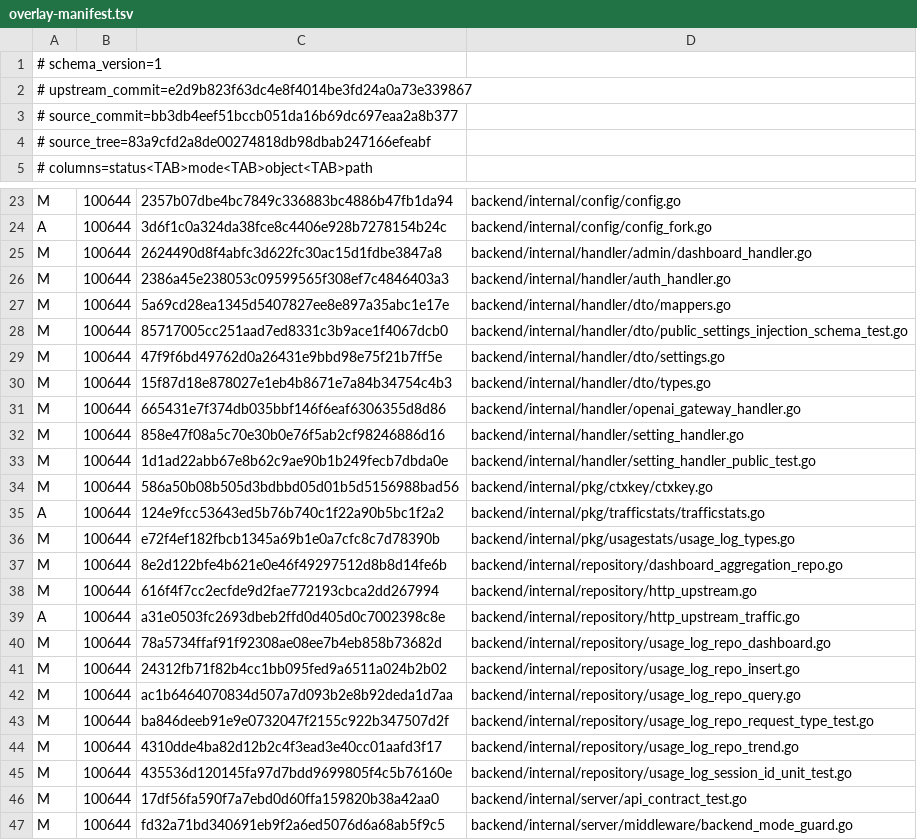
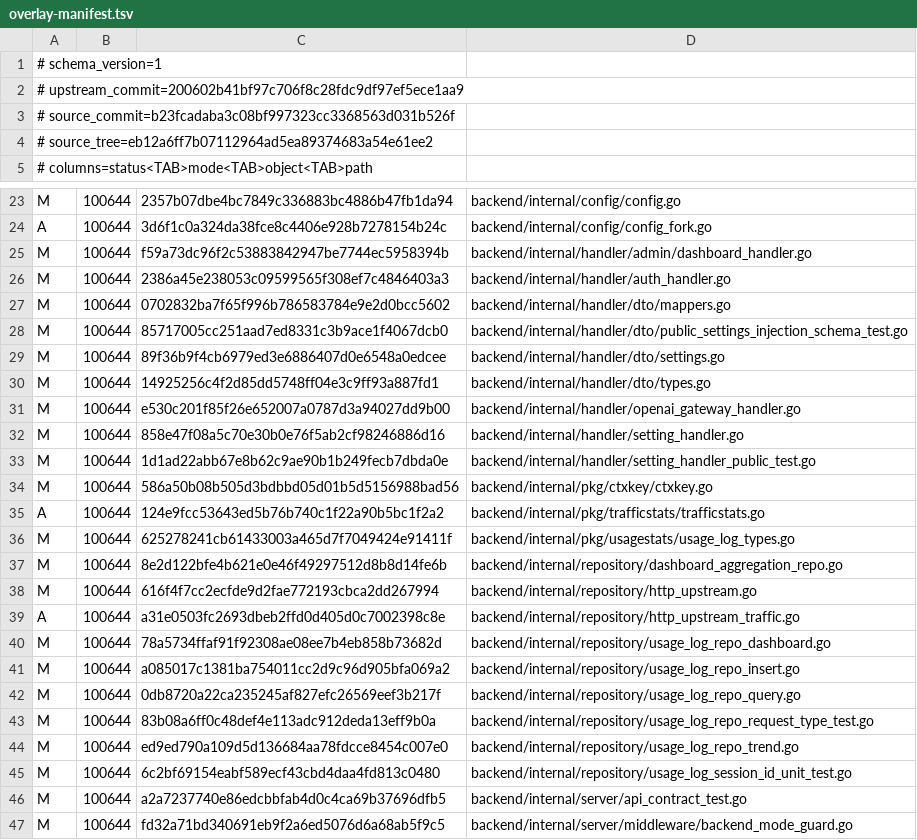
Before and after one commit to KimiChen/wheels, a TSV file: sub2api-plus/overlay-manifest.tsv, drawn as a sheet; only a part is shown, gaps mark what is left out; the diff covers the shown part only.

```diff
--- a/sub2api-plus/overlay-manifest.tsv
+++ b/sub2api-plus/overlay-manifest.tsv
@@ -1,5 +1,5 @@
 # schema_version=1
-# upstream_commit=e2d9b823f63dc4e8f4014be3fd24a0a73e339867
-# source_commit=bb3db4eef51bccb051da16b69dc697eaa2a8b377
-# source_tree=83a9cfd2a8de00274818db98dbab247166efeabf
+# upstream_commit=200602b41bf97c706f8c28fdc9df97ef5ece1aa9
+# source_commit=b23fcadaba3c08bf997323cc3368563d031b526f
+# source_tree=eb12a6ff7b07112964ad5ea89374683a54e61ee2
 # columns=status<TAB>mode<TAB>object<TAB>path
@@ -24,9 +24,9 @@ M	100644	2357b07dbe4bc7849c336883bc4886b47fb1da94	backend/internal/config/config
 A	100644	3d6f1c0a324da38fce8c4406e928b7278154b24c	backend/internal/config/config_fork.go
-M	100644	2624490d8f4abfc3d622fc30ac15d1fdbe3847a8	backend/internal/handler/admin/dashboard_handler.go
+M	100644	f59a73dc96f2c53883842947be7744ec5958394b	backend/internal/handler/admin/dashboard_handler.go
 M	100644	2386a45e238053c09599565f308ef7c4846403a3	backend/internal/handler/auth_handler.go
-M	100644	5a69cd28ea1345d5407827ee8e897a35abc1e17e	backend/internal/handler/dto/mappers.go
+M	100644	0702832ba7f65f996b786583784e9e2d0bcc5602	backend/internal/handler/dto/mappers.go
 M	100644	85717005cc251aad7ed8331c3b9ace1f4067dcb0	backend/internal/handler/dto/public_settings_injection_schema_test.go
-M	100644	47f9f6bd49762d0a26431e9bbd98e75f21b7ff5e	backend/internal/handler/dto/settings.go
-M	100644	15f87d18e878027e1eb4b8671e7a84b34754c4b3	backend/internal/handler/dto/types.go
-M	100644	665431e7f374db035bbf146f6eaf6306355d8d86	backend/internal/handler/openai_gateway_handler.go
+M	100644	89f36b9f4cb6979ed3e6886407d0e6548a0edcee	backend/internal/handler/dto/settings.go
+M	100644	14925256c4f2d85dd5748ff04e3c9ff93a887fd1	backend/internal/handler/dto/types.go
+M	100644	e530c201f85f26e652007a0787d3a94027dd9b00	backend/internal/handler/openai_gateway_handler.go
 M	100644	858e47f08a5c70e30b0e76f5ab2cf98246886d16	backend/internal/handler/setting_handler.go
@@ -35,3 +35,3 @@ M	100644	586a50b08b505d3bdbbd05d01b5d5156988bad56	backend/internal/pkg/ctxkey/ct
 A	100644	124e9fcc53643ed5b76b740c1f22a90b5bc1f2a2	backend/internal/pkg/trafficstats/trafficstats.go
-M	100644	e72f4ef182fbcb1345a69b1e0a7cfc8c7d78390b	backend/internal/pkg/usagestats/usage_log_types.go
+M	100644	625278241cb61433003a465d7f7049424e91411f	backend/internal/pkg/usagestats/usage_log_types.go
 M	100644	8e2d122bfe4b621e0e46f49297512d8b8d14fe6b	backend/internal/repository/dashboard_aggregation_repo.go
@@ -40,8 +40,8 @@ A	100644	a31e0503fc2693dbeb2ffd0d405d0c7002398c8e	backend/internal/repository/ht
 M	100644	78a5734ffaf91f92308ae08ee7b4eb858b73682d	backend/internal/repository/usage_log_repo_dashboard.go
-M	100644	24312fb71f82b4cc1bb095fed9a6511a024b2b02	backend/internal/repository/usage_log_repo_insert.go
-M	100644	ac1b6464070834d507a7d093b2e8b92deda1d7aa	backend/internal/repository/usage_log_repo_query.go
-M	100644	ba846deeb91e9e0732047f2155c922b347507d2f	backend/internal/repository/usage_log_repo_request_type_test.go
-M	100644	4310dde4ba82d12b2c4f3ead3e40cc01aafd3f17	backend/internal/repository/usage_log_repo_trend.go
-M	100644	435536d120145fa97d7bdd9699805f4c5b76160e	backend/internal/repository/usage_log_session_id_unit_test.go
-M	100644	17df56fa590f7a7ebd0d60ffa159820b38a42aa0	backend/internal/server/api_contract_test.go
+M	100644	a085017c1381ba754011cc2d9c96d905bfa069a2	backend/internal/repository/usage_log_repo_insert.go
+M	100644	0db8720a22ca235245af827efc26569eef3b217f	backend/internal/repository/usage_log_repo_query.go
+M	100644	83b08a6ff0c48def4e113adc912deda13eff9b0a	backend/internal/repository/usage_log_repo_request_type_test.go
+M	100644	ed9ed790a109d5d136684aa78fdcce8454c007e0	backend/internal/repository/usage_log_repo_trend.go
+M	100644	6c2bf69154eabf589ecf43cbd4daa4fd813c0480	backend/internal/repository/usage_log_session_id_unit_test.go
+M	100644	a2a7237740e86edcbbfab4d0c4ca69b37696dfb5	backend/internal/server/api_contract_test.go
 M	100644	fd32a71bd340691eb9f2a6ed5076d6a68ab5f9c5	backend/internal/server/middleware/backend_mode_guard.go
```
Also changed, not shown: 25 edited cells elsewhere in this file, 38 other files.
